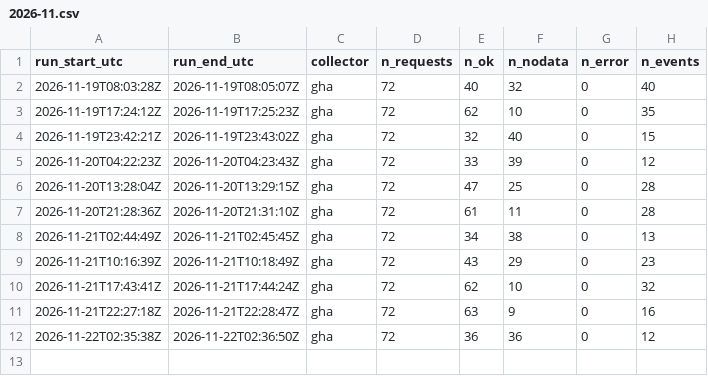
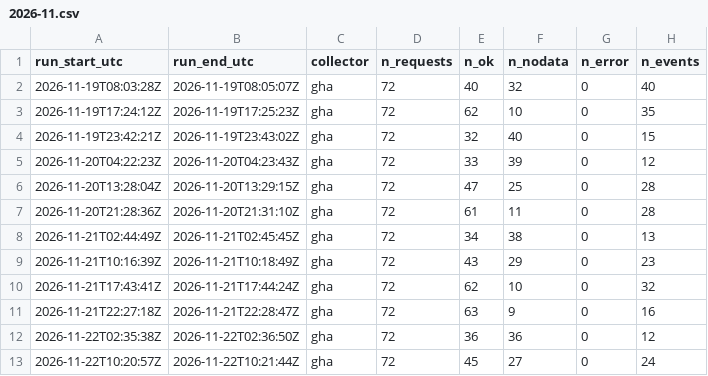
Before and after one commit to myerten/pit-entsoe-collector, a CSV file: data/gha/heartbeat/2026-11.csv, drawn as a sheet.

```diff
--- a/data/gha/heartbeat/2026-11.csv
+++ b/data/gha/heartbeat/2026-11.csv
@@ -12 +12,2 @@ run_start_utc,run_end_utc,collector,n_requests,n_ok,n_nodata,n_error,n_events
 2026-11-22T02:35:38Z,2026-11-22T02:36:50Z,gha,72,36,36,0,12
+2026-11-22T10:20:57Z,2026-11-22T10:21:44Z,gha,72,45,27,0,24
```
Also changed, not shown: data/gha/events/2026-11.csv, 25 other files.
